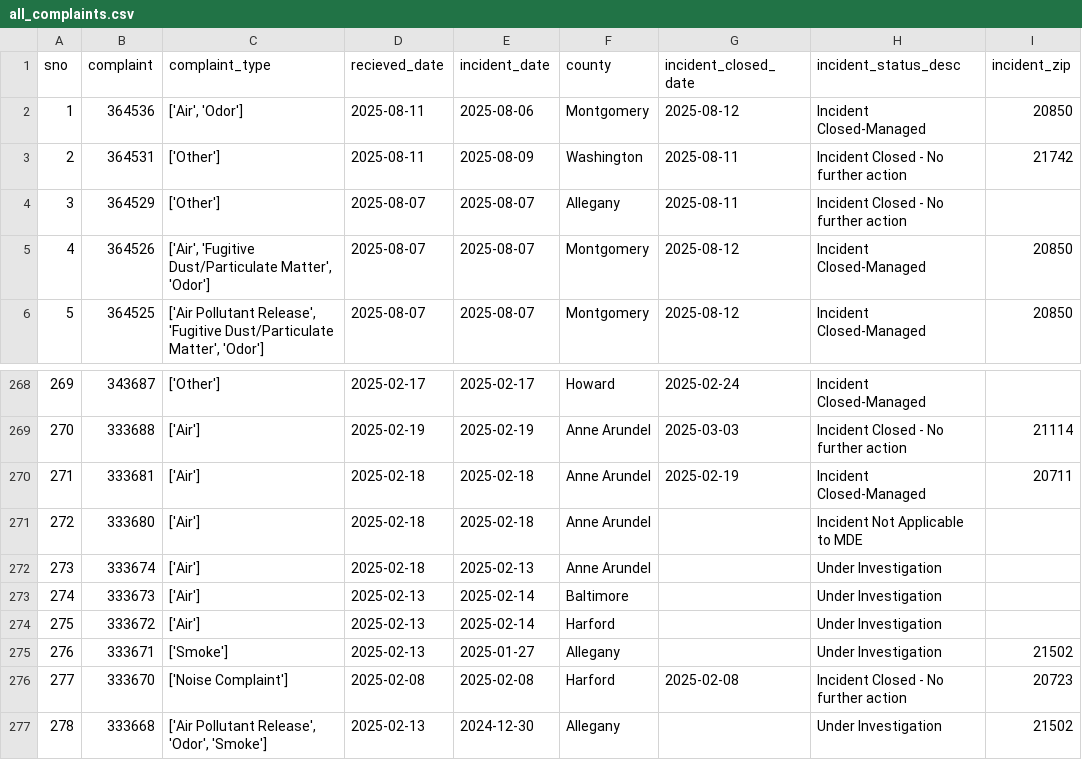
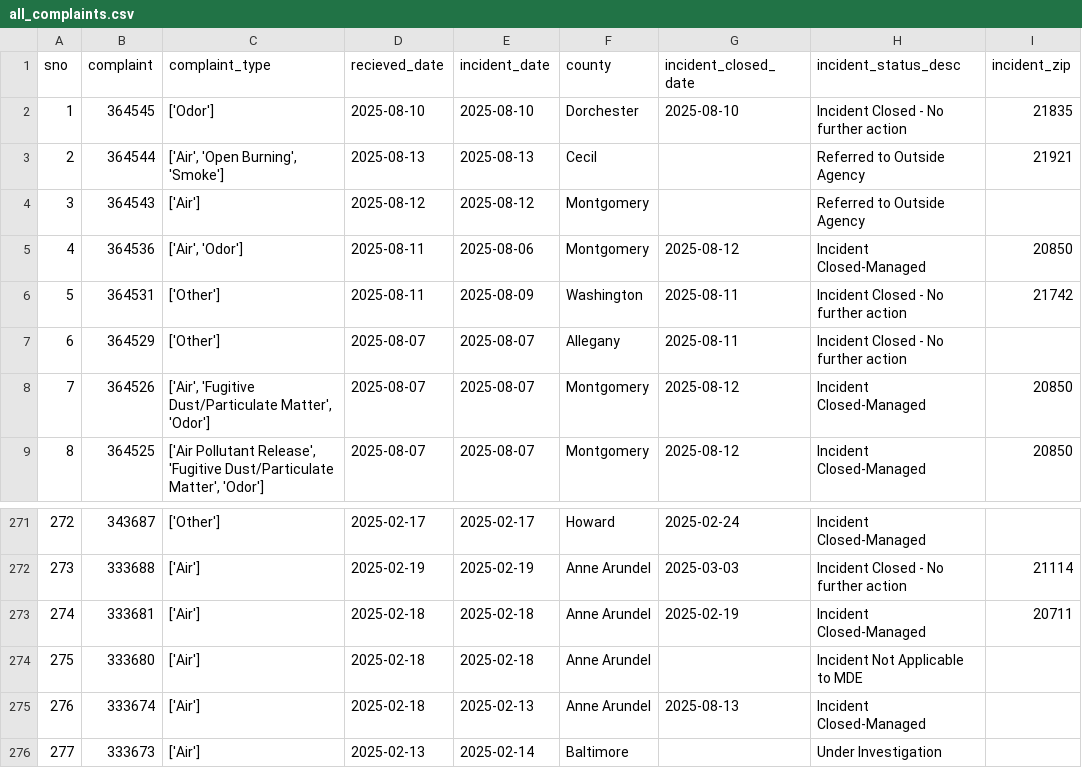
Before and after one commit to sandrafish/live-nicar-pipeline, a CSV file: exported_data/all_complaints.csv, drawn as a sheet; only a part is shown, gaps mark what is left out; the shorter side is filled out with more unchanged rows; addresses are those after the commit; the diff names each change by its address in the sheet, - before the commit and + after, or states it on an @@ line.

Commit message:
Automated commit from GitHub Actions

```diff
--- a/exported_data/all_complaints.csv
+++ b/exported_data/all_complaints.csv
+row 2: 1 | 364545 | ['Odor'] | 2025-08-10 | 2025-08-10 | Dorchester | 2025-08-10 | Incident Closed - No further action | 21835
+row 3: 2 | 364544 | ['Air', 'Open Burning', 'Smoke'] | 2025-08-13 | 2025-08-13 | Cecil |  | Referred to Outside Agency | 21921
+row 4: 3 | 364543 | ['Air'] | 2025-08-12 | 2025-08-12 | Montgomery |  | Referred to Outside Agency
@@ column A (sno) renumbered from row 5 down @@
-G275 (incident_closed_date): (empty)
+G275 (incident_closed_date): 2025-08-13
-H275 (incident_status_desc): Under Investigation
+H275 (incident_status_desc): Incident Closed-Managed
```
Also changed, not shown: exported_data/complaint_type_frequency.csv, exported_data/invalid_counties.csv, 1 other file.
